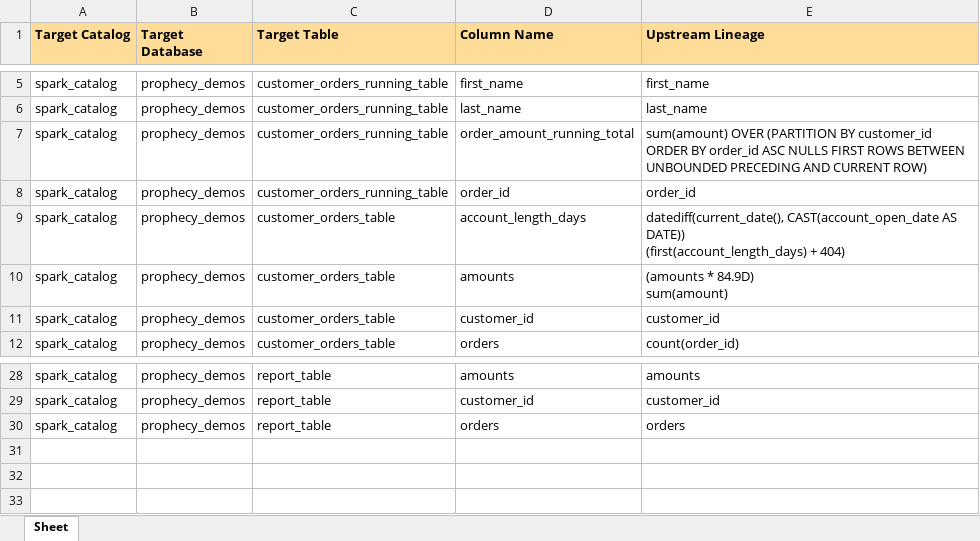
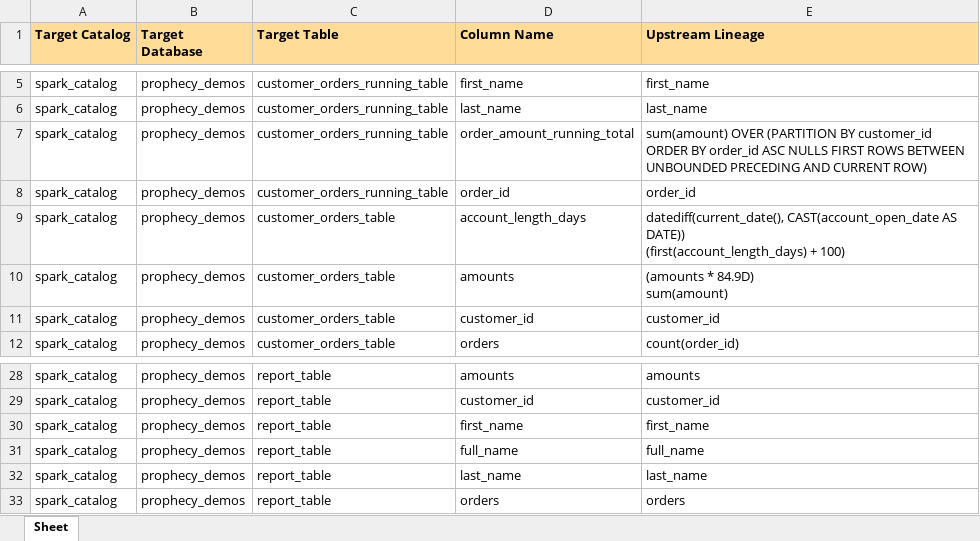
Before and after one commit to pateash/ProphecyHelloWorld, an Excel workbook: output_dev/lineage_customer_orders_demo.xlsx, sheet Sheet, drawn as a sheet; only a part is shown, gaps mark what is left out; values as stored, in another font and other column widths than the file's, no borders; the diff names each change by its address in the sheet, - before the commit and + after, or states it on an @@ line.

Commit message:
[Github Action: dev]: Adding excel lineage report

```diff
--- a/output_dev/lineage_customer_orders_demo.xlsx (sheet Sheet)
+++ b/output_dev/lineage_customer_orders_demo.xlsx (sheet Sheet)
-E9 (Upstream Lineage): …(first(account_length_days) + 404)
+E9 (Upstream Lineage): …(first(account_length_days) + 100)
+row 30: spark_catalog | prophecy_demos | report_table | first_name | first_name
+row 31: spark_catalog | prophecy_demos | report_table | full_name | full_name
+row 32: spark_catalog | prophecy_demos | report_table | last_name | last_name
```
